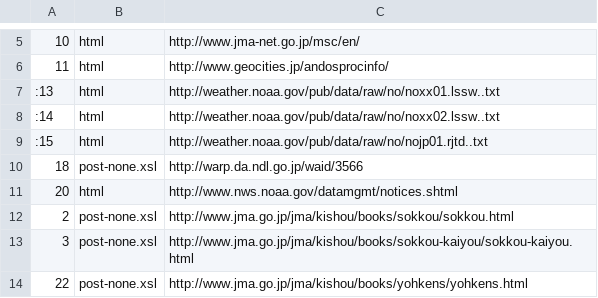
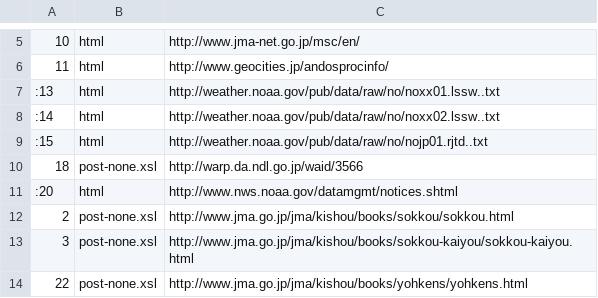
Before and after one commit to etoyoda/antenna, a CSV file: target.csv, drawn as a sheet; only a part is shown, gaps mark what is left out.

```diff
--- a/target.csv
+++ b/target.csv
@@ -10,3 +10,3 @@
 18,post-none.xsl,http://warp.da.ndl.go.jp/waid/3566
-20,html,http://www.nws.noaa.gov/datamgmt/notices.shtml
+:20,html,http://www.nws.noaa.gov/datamgmt/notices.shtml
 2,post-none.xsl,http://www.jma.go.jp/jma/kishou/books/sokkou/sokkou.html
```
